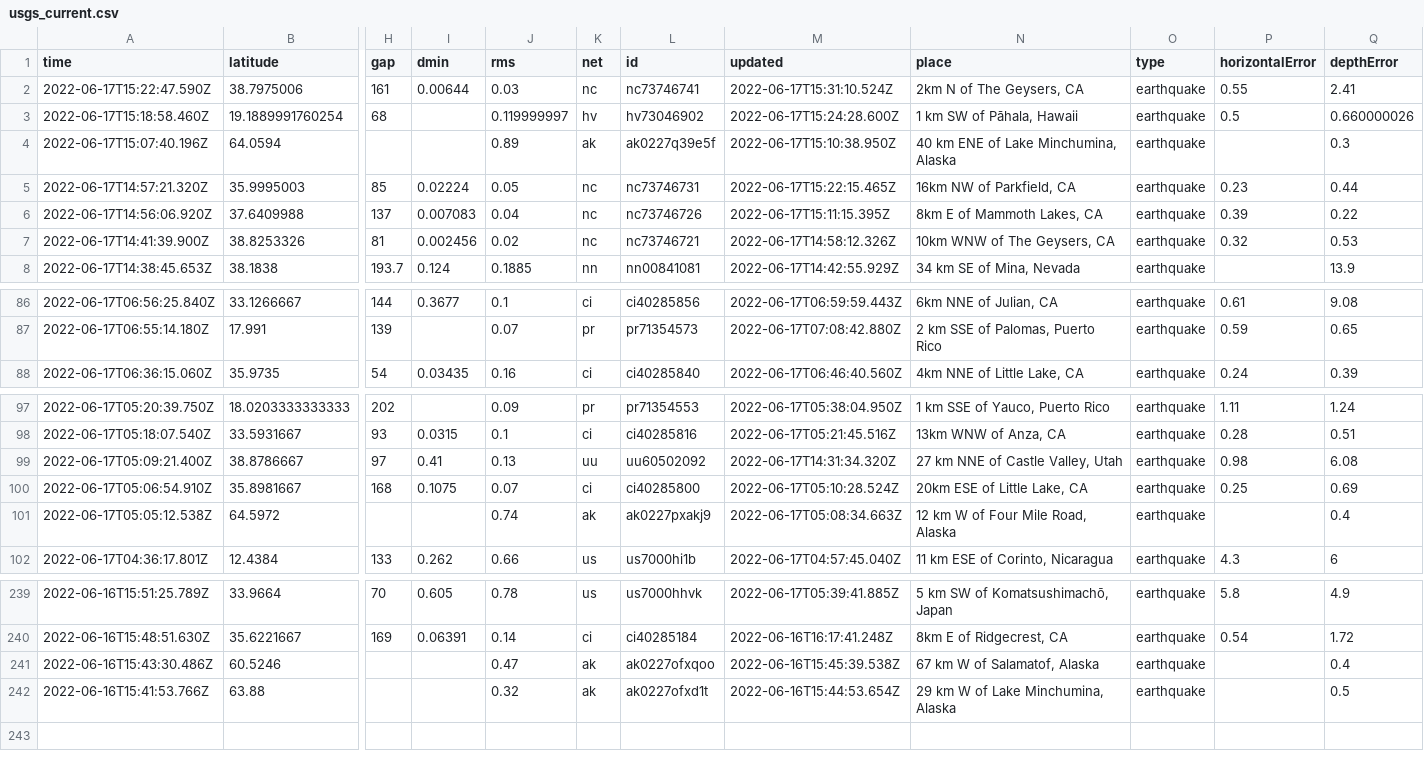
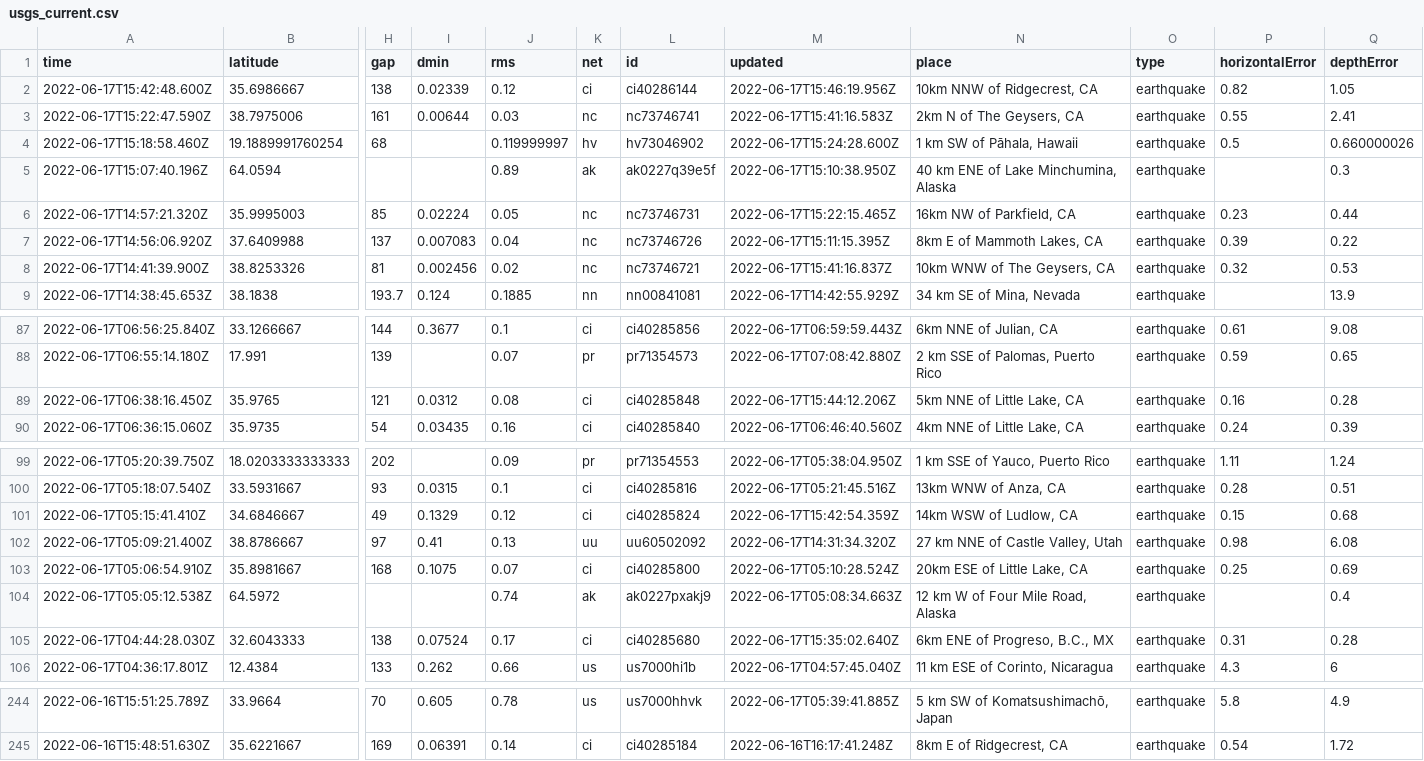
Before and after one commit to lalers/my-data-robot, a CSV file: usgs_current.csv, drawn as a sheet; only a part is shown, gaps mark what is left out; removed rows and columns are numbered as before the commit, all else as after; rows hold the shown columns only; the diff covers the shown part only; the diff names each change by its address in the sheet, - before the commit and + after, or states it on an @@ line.

```diff
--- a/usgs_current.csv
+++ b/usgs_current.csv
+row 2: 2022-06-17T15:42:48.600Z | 35.6986667 | 138 | 0.02339 | 0.12 | ci | ci40286144 | 2022-06-17T15:46:19.956Z | 10km NNW of Ridgecrest, CA | earthquake | 0.82 | 1.05
-M3 (updated): 2022-06-17T15:31:10.524Z
+M3 (updated): 2022-06-17T15:41:16.583Z
-M8 (updated): 2022-06-17T14:58:12.326Z
+M8 (updated): 2022-06-17T15:41:16.837Z
+row 89: 2022-06-17T06:38:16.450Z | 35.9765 | 121 | 0.0312 | 0.08 | ci | ci40285848 | 2022-06-17T15:44:12.206Z | 5km NNE of Little Lake, CA | earthquake | 0.16 | 0.28
+row 101: 2022-06-17T05:15:41.410Z | 34.6846667 | 49 | 0.1329 | 0.12 | ci | ci40285824 | 2022-06-17T15:42:54.359Z | 14km WSW of Ludlow, CA | earthquake | 0.15 | 0.68
+row 105: 2022-06-17T04:44:28.030Z | 32.6043333 | 138 | 0.07524 | 0.17 | ci | ci40285680 | 2022-06-17T15:35:02.640Z | 6km ENE of Progreso, B.C., MX | earthquake | 0.31 | 0.28
-row 241: 2022-06-16T15:43:30.486Z | 60.5246 |  |  | 0.47 | ak | ak0227ofxqoo | 2022-06-16T15:45:39.538Z | 67 km W of Salamatof, Alaska | earthquake |  | 0.4
-row 242: 2022-06-16T15:41:53.766Z | 63.88 |  |  | 0.32 | ak | ak0227ofxd1t | 2022-06-16T15:44:53.654Z | 29 km W of Lake Minchumina, Alaska | earthquake |  | 0.5
```
Also changed, not shown: 1 added row and 3 edited cells elsewhere in this file.
